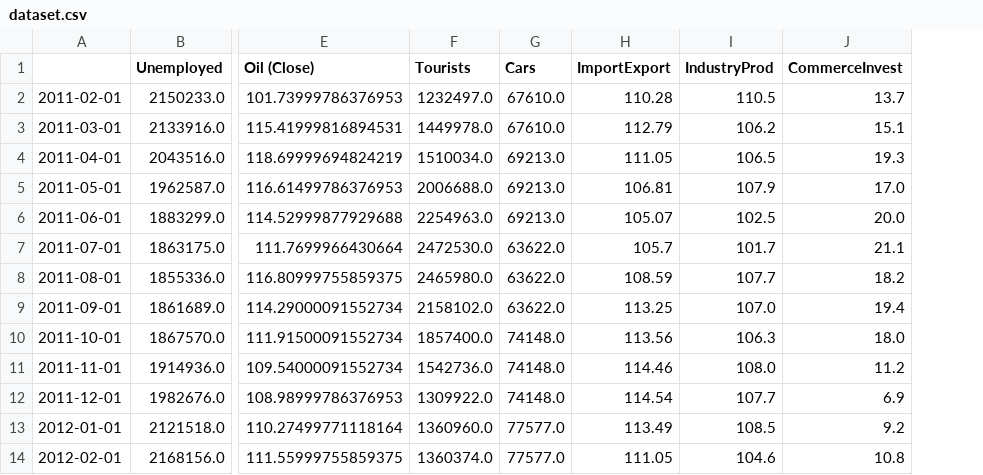
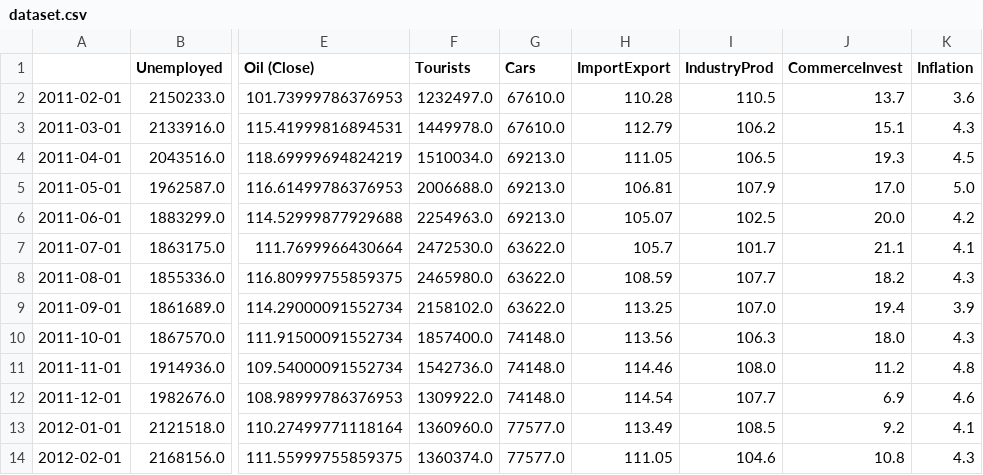
Before and after one commit to ewapelc/Unemployment-Data-Analysis, a CSV file: files/dataset.csv, drawn as a sheet; only a part is shown, gaps mark what is left out; the diff names each change by its address in the sheet, - before the commit and + after, or states it on an @@ line.

Commit message:
Adding inflation data to dataset

```diff
--- a/files/dataset.csv
+++ b/files/dataset.csv
+column K (Inflation), rows 2-14: 3.6 | 4.3 | 4.5 | 5.0 | 4.2 | 4.1 | 4.3 | 3.9 | 4.3 | 4.8 | 4.6 | 4.1 | 4.3
```
Also changed, not shown: 5 other files.
